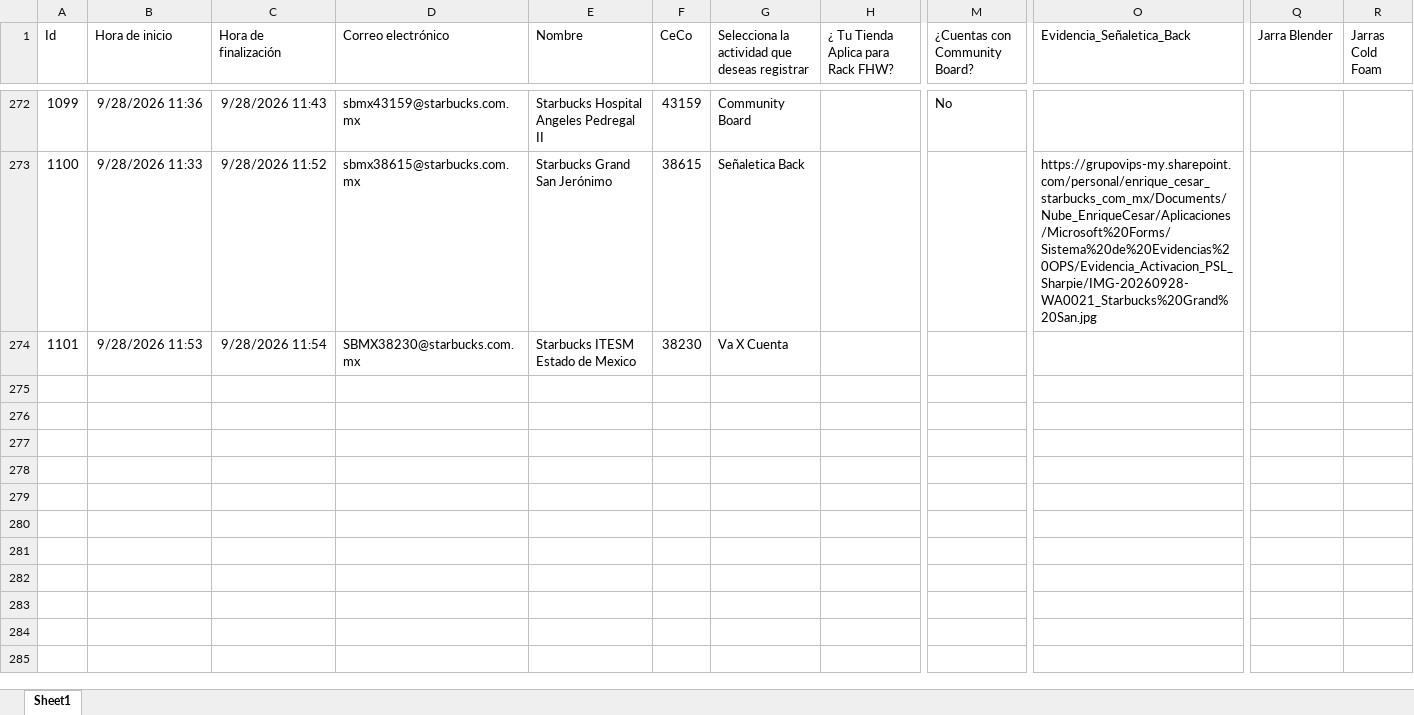
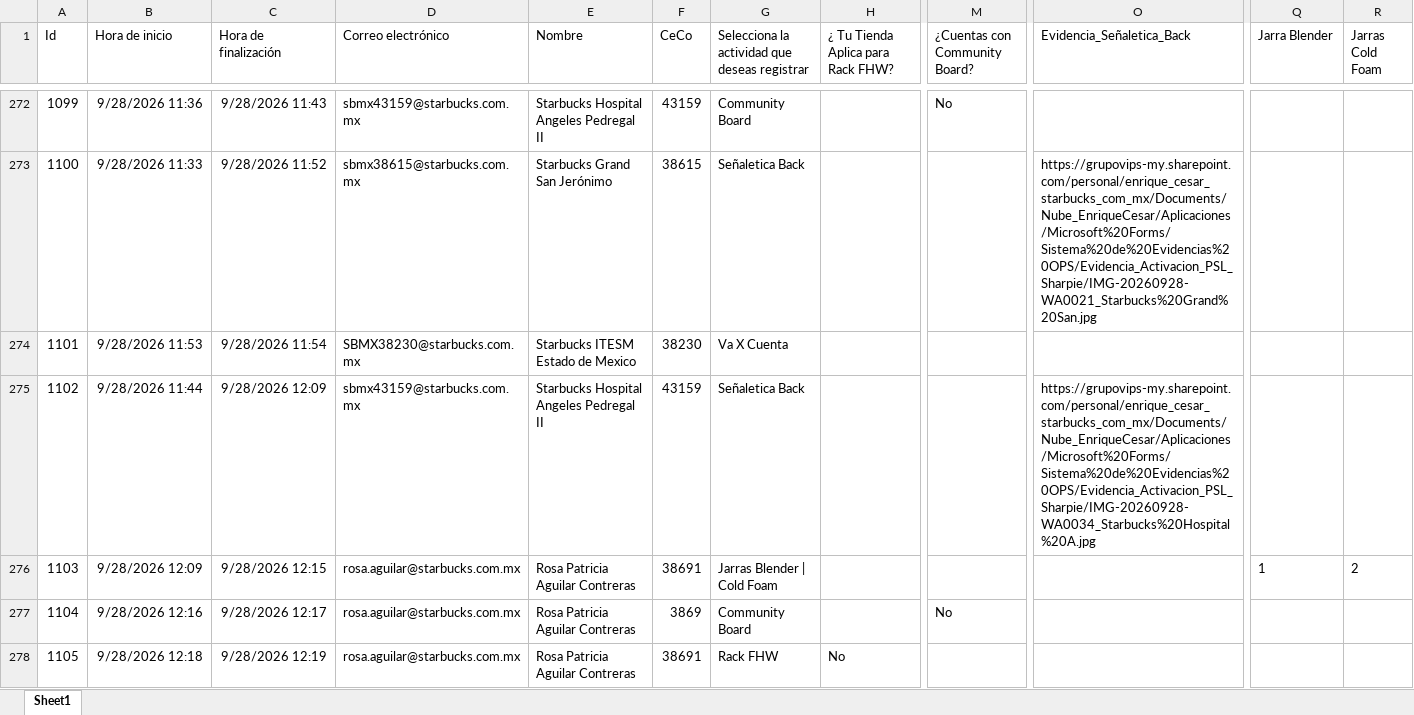
Before and after one commit to sbx-mex/Sistemas_Evidencias_Ops, an Excel workbook: cms/Sistema de Evidencias OPS.xlsx, sheet Sheet1, drawn as a sheet; only a part is shown, gaps mark what is left out; values as stored, in another font and other column widths than the file's, no borders; table styles not drawn; rows hold the shown columns only; the diff covers the shown part only; the diff names each change by its address in the sheet, - before the commit and + after, or states it on an @@ line.

Commit message:
Add files via upload

```diff
--- a/cms/Sistema de Evidencias OPS.xlsx (sheet Sheet1)
+++ b/cms/Sistema de Evidencias OPS.xlsx (sheet Sheet1)
+row 275: 1102 | 9/28/2026 11:44 | 9/28/2026 12:09 | sbmx43159@starbucks.com.mx | Starbucks Hospital Angeles Pedregal II | 43159 | Señaletica Back |  |  | https://grupovips-my.sharepoint.com/personal/enrique_cesar_starbucks_com_mx/Documents/Nube_EnriqueCesar/Aplicaciones/Microsoft%20Forms/Sistema%20de%20Evidencias%20OPS/Evidencia_Activacion_PSL_Sharpie/IMG-20260928-WA0034_Starbucks%20Hospital%20A.jpg
+row 276: 1103 | 9/28/2026 12:09 | 9/28/2026 12:15 | rosa.aguilar@starbucks.com.mx | Rosa Patricia Aguilar Contreras | 38691 | Jarras Blender | Cold Foam |  |  |  | 1 | 2
+row 277: 1104 | 9/28/2026 12:16 | 9/28/2026 12:17 | rosa.aguilar@starbucks.com.mx | Rosa Patricia Aguilar Contreras | 3869 | Community Board |  | No
+row 278: 1105 | 9/28/2026 12:18 | 9/28/2026 12:19 | rosa.aguilar@starbucks.com.mx | Rosa Patricia Aguilar Contreras | 38691 | Rack FHW | No
```
Also changed, not shown: 3 added rows elsewhere in this sheet.
